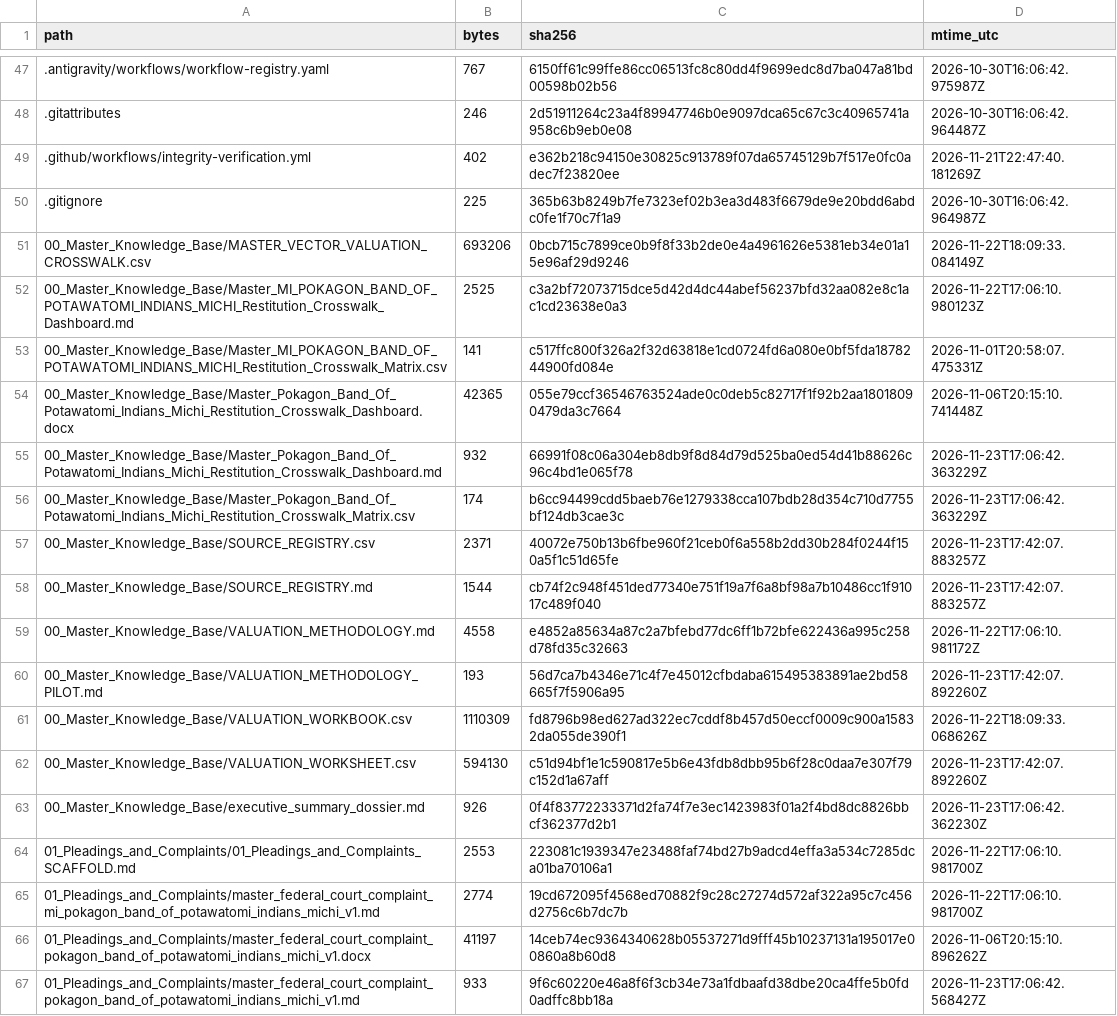
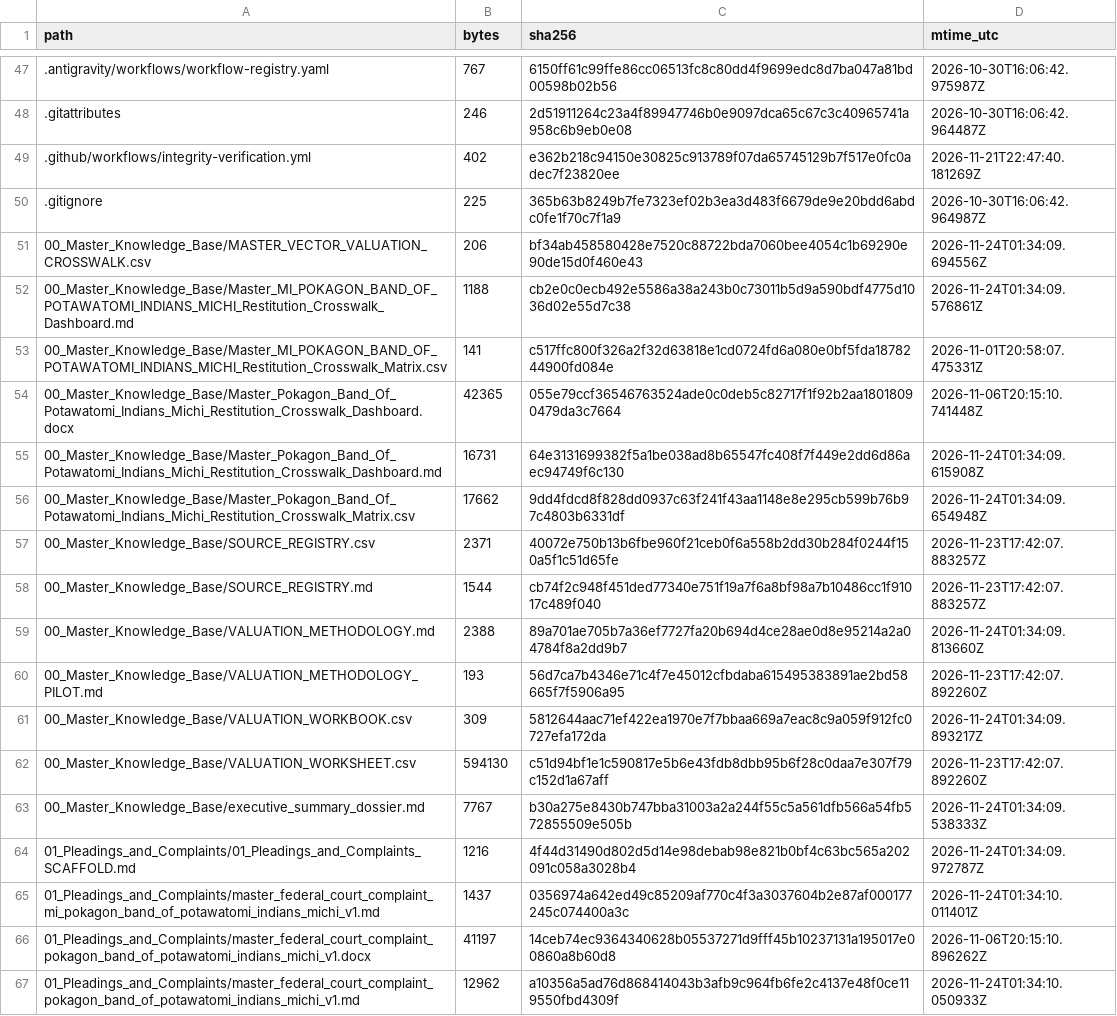
Before and after one commit to GlobalRestitutionAlliance/turtle-island-us-mi-pokagon-band-of-potawatomi-indians-michi-master-litigation, a CSV file: 99_Archives_and_Manifests/MANIFEST_SHA256.csv, drawn as a sheet; only a part is shown, gaps mark what is left out; the diff covers the shown part only.

```diff
--- a/99_Archives_and_Manifests/MANIFEST_SHA256.csv
+++ b/99_Archives_and_Manifests/MANIFEST_SHA256.csv
@@ -50,18 +50,18 @@ path,bytes,sha256,mtime_utc
 .gitignore,225,365b63b8249b7fe7323ef02b3ea3d483f6679de9e20bdd6abdc0fe1f70c7f1a9,2026-10-30T16:06:42.964987Z
-00_Master_Knowledge_Base/MASTER_VECTOR_VALUATION_CROSSWALK.csv,693206,0bcb715c7899ce0b9f8f33b2de0e4a4961626e5381eb34e01a15e96af29d9246,2026-11-22T18:09:33.084149Z
-00_Master_Knowledge_Base/Master_MI_POKAGON_BAND_OF_POTAWATOMI_INDIANS_MICHI_Restitution_Crosswalk_Dashboard.md,2525,c3a2bf72073715dce5d42d4dc44abef56237bfd32aa082e8c1ac1cd23638e0a3,2026-11-22T17:06:10.980123Z
+00_Master_Knowledge_Base/MASTER_VECTOR_VALUATION_CROSSWALK.csv,206,bf34ab458580428e7520c88722bda7060bee4054c1b69290e90de15d0f460e43,2026-11-24T01:34:09.694556Z
+00_Master_Knowledge_Base/Master_MI_POKAGON_BAND_OF_POTAWATOMI_INDIANS_MICHI_Restitution_Crosswalk_Dashboard.md,1188,cb2e0c0ecb492e5586a38a243b0c73011b5d9a590bdf4775d1036d02e55d7c38,2026-11-24T01:34:09.576861Z
 00_Master_Knowledge_Base/Master_MI_POKAGON_BAND_OF_POTAWATOMI_INDIANS_MICHI_Restitution_Crosswalk_Matrix.csv,141,c517ffc800f326a2f32d63818e1cd0724fd6a080e0bf5fda1878244900fd084e,2026-11-01T20:58:07.475331Z
 00_Master_Knowledge_Base/Master_Pokagon_Band_Of_Potawatomi_Indians_Michi_Restitution_Crosswalk_Dashboard.docx,42365,055e79ccf36546763524ade0c0deb5c82717f1f92b2aa18018090479da3c7664,2026-11-06T20:15:10.741448Z
-00_Master_Knowledge_Base/Master_Pokagon_Band_Of_Potawatomi_Indians_Michi_Restitution_Crosswalk_Dashboard.md,932,66991f08c06a304eb8db9f8d84d79d525ba0ed54d41b88626c96c4bd1e065f78,2026-11-23T17:06:42.363229Z
-00_Master_Knowledge_Base/Master_Pokagon_Band_Of_Potawatomi_Indians_Michi_Restitution_Crosswalk_Matrix.csv,174,b6cc94499cdd5baeb76e1279338cca107bdb28d354c710d7755bf124db3cae3c,2026-11-23T17:06:42.363229Z
+00_Master_Knowledge_Base/Master_Pokagon_Band_Of_Potawatomi_Indians_Michi_Restitution_Crosswalk_Dashboard.md,16731,64e3131699382f5a1be038ad8b65547fc408f7f449e2dd6d86aec94749f6c130,2026-11-24T01:34:09.615908Z
+00_Master_Knowledge_Base/Master_Pokagon_Band_Of_Potawatomi_Indians_Michi_Restitution_Crosswalk_Matrix.csv,17662,9dd4fdcd8f828dd0937c63f241f43aa1148e8e295cb599b76b97c4803b6331df,2026-11-24T01:34:09.654948Z
 00_Master_Knowledge_Base/SOURCE_REGISTRY.csv,2371,40072e750b13b6fbe960f21ceb0f6a558b2dd30b284f0244f150a5f1c51d65fe,2026-11-23T17:42:07.883257Z
 00_Master_Knowledge_Base/SOURCE_REGISTRY.md,1544,cb74f2c948f451ded77340e751f19a7f6a8bf98a7b10486cc1f91017c489f040,2026-11-23T17:42:07.883257Z
-00_Master_Knowledge_Base/VALUATION_METHODOLOGY.md,4558,e4852a85634a87c2a7bfebd77dc6ff1b72bfe622436a995c258d78fd35c32663,2026-11-22T17:06:10.981172Z
+00_Master_Knowledge_Base/VALUATION_METHODOLOGY.md,2388,89a701ae705b7a36ef7727fa20b694d4ce28ae0d8e95214a2a04784f8a2dd9b7,2026-11-24T01:34:09.813660Z
 00_Master_Knowledge_Base/VALUATION_METHODOLOGY_PILOT.md,193,56d7ca7b4346e71c4f7e45012cfbdaba615495383891ae2bd58665f7f5906a95,2026-11-23T17:42:07.892260Z
-00_Master_Knowledge_Base/VALUATION_WORKBOOK.csv,1110309,fd8796b98ed627ad322ec7cddf8b457d50eccf0009c900a15832da055de390f1,2026-11-22T18:09:33.068626Z
+00_Master_Knowledge_Base/VALUATION_WORKBOOK.csv,309,5812644aac71ef422ea1970e7f7bbaa669a7eac8c9a059f912fc0727efa172da,2026-11-24T01:34:09.893217Z
 00_Master_Knowledge_Base/VALUATION_WORKSHEET.csv,594130,c51d94bf1e1c590817e5b6e43fdb8dbb95b6f28c0daa7e307f79c152d1a67aff,2026-11-23T17:42:07.892260Z
-00_Master_Knowledge_Base/executive_summary_dossier.md,926,0f4f83772233371d2fa74f7e3ec1423983f01a2f4bd8dc8826bbcf362377d2b1,2026-11-23T17:06:42.362230Z
-01_Pleadings_and_Complaints/01_Pleadings_and_Complaints_SCAFFOLD.md,2553,223081c1939347e23488faf74bd27b9adcd4effa3a534c7285dca01ba70106a1,2026-11-22T17:06:10.981700Z
-01_Pleadings_and_Complaints/master_federal_court_complaint_mi_pokagon_band_of_potawatomi_indians_michi_v1.md,2774,19cd672095f4568ed70882f9c28c27274d572af322a95c7c456d2756c6b7dc7b,2026-11-22T17:06:10.981700Z
+00_Master_Knowledge_Base/executive_summary_dossier.md,7767,b30a275e8430b747bba31003a2a244f55c5a561dfb566a54fb572855509e505b,2026-11-24T01:34:09.538333Z
+01_Pleadings_and_Complaints/01_Pleadings_and_Complaints_SCAFFOLD.md,1216,4f44d31490d802d5d14e98debab98e821b0bf4c63bc565a202091c058a3028b4,2026-11-24T01:34:09.972787Z
+01_Pleadings_and_Complaints/master_federal_court_complaint_mi_pokagon_band_of_potawatomi_indians_michi_v1.md,1437,0356974a642ed49c85209af770c4f3a3037604b2e87af000177245c074400a3c,2026-11-24T01:34:10.011401Z
 01_Pleadings_and_Complaints/master_federal_court_complaint_pokagon_band_of_potawatomi_indians_michi_v1.docx,41197,14ceb74ec9364340628b05537271d9fff45b10237131a195017e00860a8b60d8,2026-11-06T20:15:10.896262Z
-01_Pleadings_and_Complaints/master_federal_court_complaint_pokagon_band_of_potawatomi_indians_michi_v1.md,933,9f6c60220e46a8f6f3cb34e73a1fdbaafd38dbe20ca4ffe5b0fd0adffc8bb18a,2026-11-23T17:06:42.568427Z
+01_Pleadings_and_Complaints/master_federal_court_complaint_pokagon_band_of_potawatomi_indians_michi_v1.md,12962,a10356a5ad76d868414043b3afb9c964fb6fe2c4137e48f0ce119550fbd4309f,2026-11-24T01:34:10.050933Z
```
Also changed, not shown: 80 edited cells elsewhere in this file, 37 other files.
